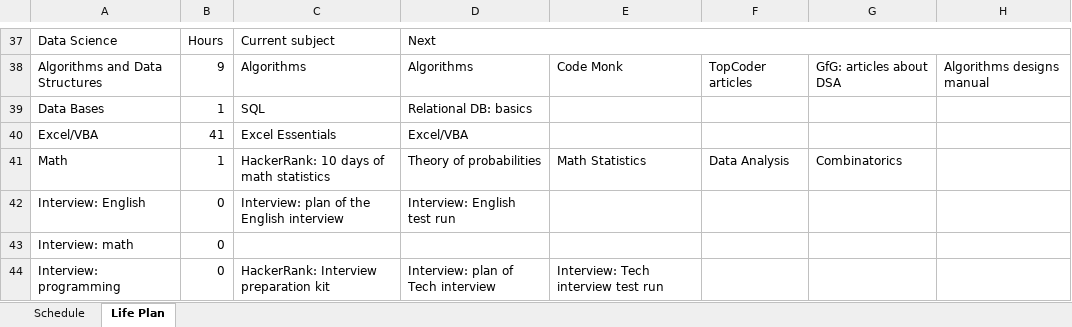
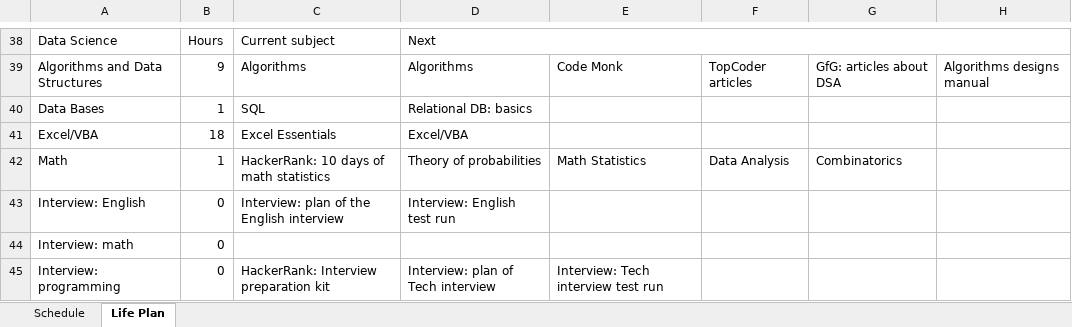
Before and after one commit to vladkinoman/just-my-notes, an Excel workbook: schedule/schedule.xlsx, sheet Life Plan, drawn as a sheet; only a part is shown, gaps mark what is left out; values as stored, in another font and other column widths than the file's, no cell formats; charts and pictures not drawn; addresses are those after the commit; the diff covers the shown part only; the diff names each change by its address in the sheet, - before the commit and + after, or states it on an @@ line.

```diff
--- a/schedule/schedule.xlsx (sheet Life Plan)
+++ b/schedule/schedule.xlsx (sheet Life Plan)
-B41: 41
+B41: 18
```
Also changed, not shown: 1 added row and 13 edited cells elsewhere in this sheet, sheet Schedule, cell formats, formulas that keep their value.
